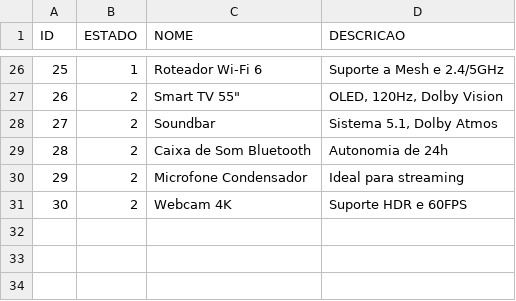
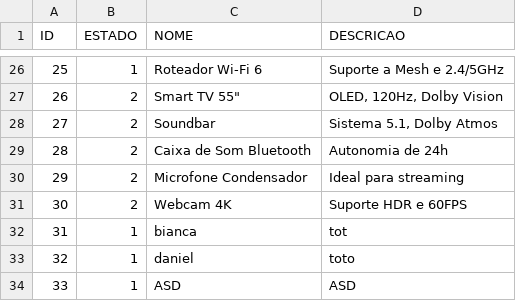
Before and after one commit to Leandro12415990/Grupo1Lp2, a CSV file: data/Produto.csv, drawn as a sheet; only a part is shown, gaps mark what is left out; the diff names each change by its address in the sheet, - before the commit and + after, or states it on an @@ line.

```diff
--- a/data/Produto.csv
+++ b/data/Produto.csv
+row 32: 31 | 1 | bianca | tot
+row 33: 32 | 1 | daniel | toto
+row 34: 33 | 1 | ASD | ASD
```
Also changed, not shown: data/Utilizador.csv, 6 other files.
